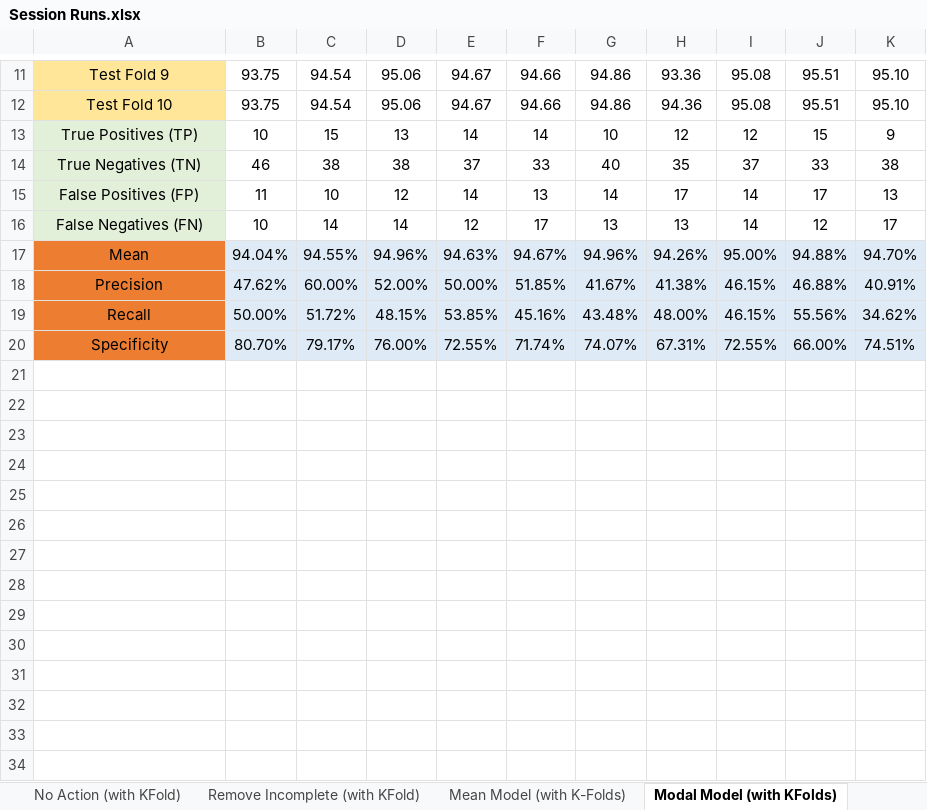
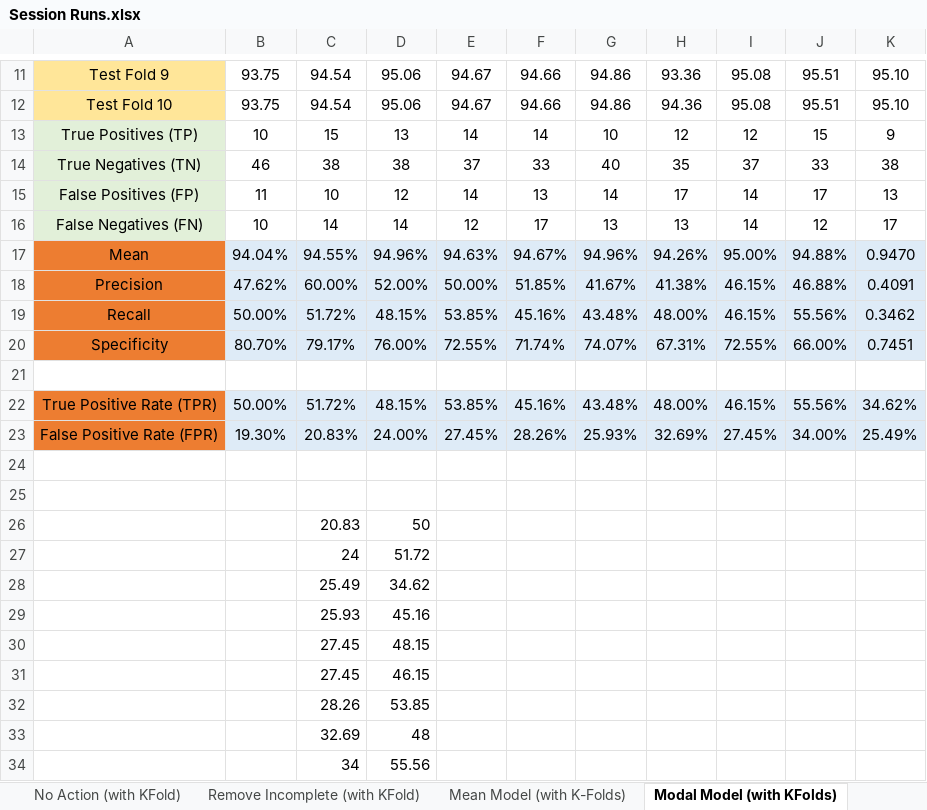
Before and after one commit to ColinWilcox1967/PhD-DataSetAnalysis-Diabetes, an Excel workbook: Session Runs.xlsx, sheet Modal Model (with KFolds), drawn as a sheet; only a part is shown, gaps mark what is left out; values as stored, in another font and other column widths than the file's, no borders; charts and pictures not drawn; the diff names each change by its address in the sheet, - before the commit and + after, or states it on an @@ line.

```diff
--- a/Session Runs.xlsx (sheet Modal Model (with KFolds))
+++ b/Session Runs.xlsx (sheet Modal Model (with KFolds))
-K17: 94.70%
+K17: 0.9470
-K18: 40.91%
+K18: 0.4091
-K19: 34.62%
+K19: 0.3462
-K20: 74.51%
+K20: 0.7451
+row 21: (empty)
+row 22: True Positive Rate (TPR) | 50.00% | 51.72% | 48.15% | 53.85% | 45.16% | 43.48% | 48.00% | 46.15% | 55.56% | 34.62%
+row 23: False Positive Rate (FPR) | 19.30% | 20.83% | 24.00% | 27.45% | 28.26% | 25.93% | 32.69% | 27.45% | 34.00% | 25.49%
+row 24: (empty)
+row 25: (empty)
+row 26:  |  | 20.83 | 50
+row 27:  |  | 24 | 51.72
+row 28:  |  | 25.49 | 34.62
+row 29:  |  | 25.93 | 45.16
+row 30:  |  | 27.45 | 48.15
+row 31:  |  | 27.45 | 46.15
+row 32:  |  | 28.26 | 53.85
+row 33:  |  | 32.69 | 48
+row 34:  |  | 34 | 55.56
```
Also changed, not shown: sheet Remove Incomplete (with KFold), sheet No Action (with KFold), sheet Mean Model (with K-Folds), other sheet tabs, charts or pictures.
